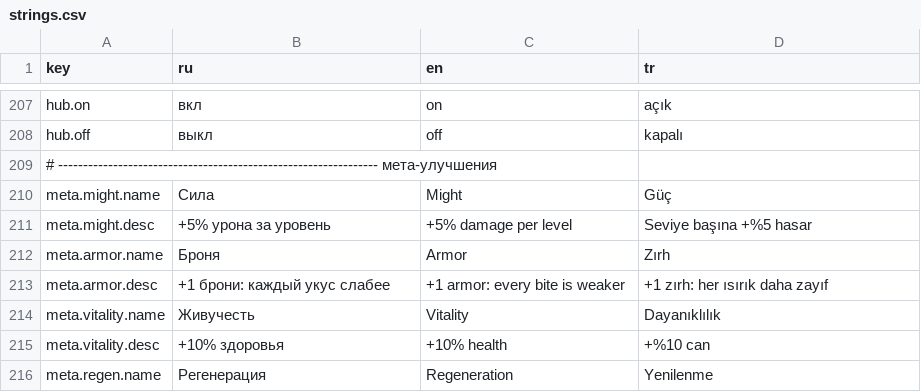
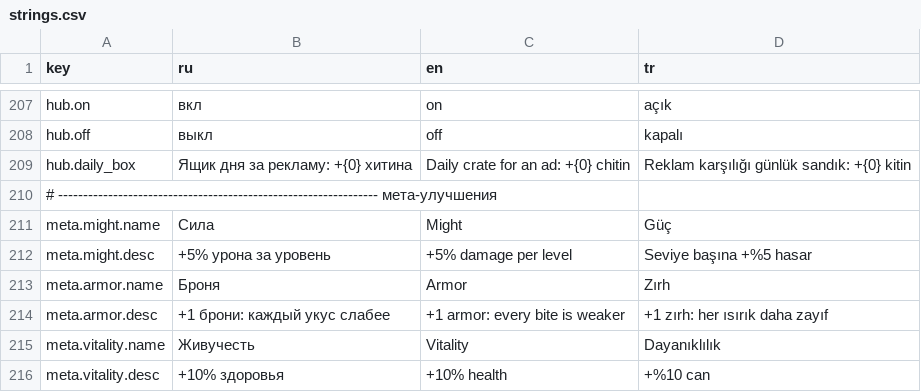
Before and after one commit to at-grigorievich/marching-cubes-netcode, a CSV file: MarchingCubes-Netcode/Assets/Resources/Localization/strings.csv, drawn as a sheet; only a part is shown, gaps mark what is left out; the shorter side is filled out with more unchanged rows.

```diff
--- a/MarchingCubes-Netcode/Assets/Resources/Localization/strings.csv
+++ b/MarchingCubes-Netcode/Assets/Resources/Localization/strings.csv
@@ -208,2 +208,3 @@ hub.on;вкл;on;açık
 hub.off;выкл;off;kapalı
+hub.daily_box;Ящик дня за рекламу: +{0} хитина;Daily crate for an ad: +{0} chitin;Reklam karşılığı günlük sandık: +{0} kitin
 # ---------------------------------------------------------------- мета-улучшения
```
Also changed, not shown: 37 other files.
